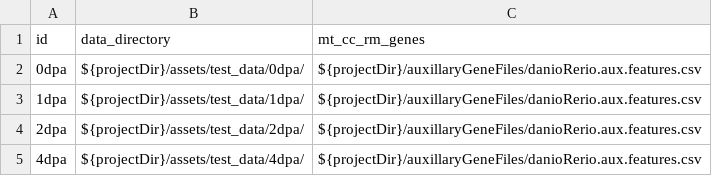
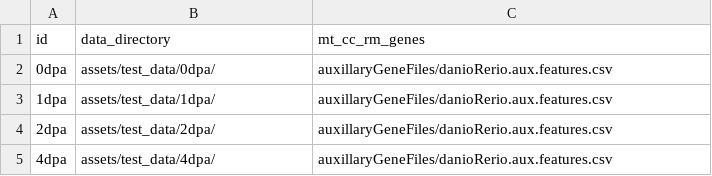
Before and after one commit to mdibl/scscape, a CSV file: assets/samplesheet.csv, drawn as a sheet.

Commit message:
segmentation.csv for tests

```diff
--- a/assets/samplesheet.csv
+++ b/assets/samplesheet.csv
@@ -1,5 +1,5 @@
 id,data_directory,mt_cc_rm_genes
-0dpa,${projectDir}/assets/test_data/0dpa/,${projectDir}/auxillaryGeneFiles/danioRerio.aux.features.csv
-1dpa,${projectDir}/assets/test_data/1dpa/,${projectDir}/auxillaryGeneFiles/danioRerio.aux.features.csv
-2dpa,${projectDir}/assets/test_data/2dpa/,${projectDir}/auxillaryGeneFiles/danioRerio.aux.features.csv
-4dpa,${projectDir}/assets/test_data/4dpa/,${projectDir}/auxillaryGeneFiles/danioRerio.aux.features.csv
+0dpa,assets/test_data/0dpa/,auxillaryGeneFiles/danioRerio.aux.features.csv
+1dpa,assets/test_data/1dpa/,auxillaryGeneFiles/danioRerio.aux.features.csv
+2dpa,assets/test_data/2dpa/,auxillaryGeneFiles/danioRerio.aux.features.csv
+4dpa,assets/test_data/4dpa/,auxillaryGeneFiles/danioRerio.aux.features.csv
```
Also changed, not shown: 1 other file.
